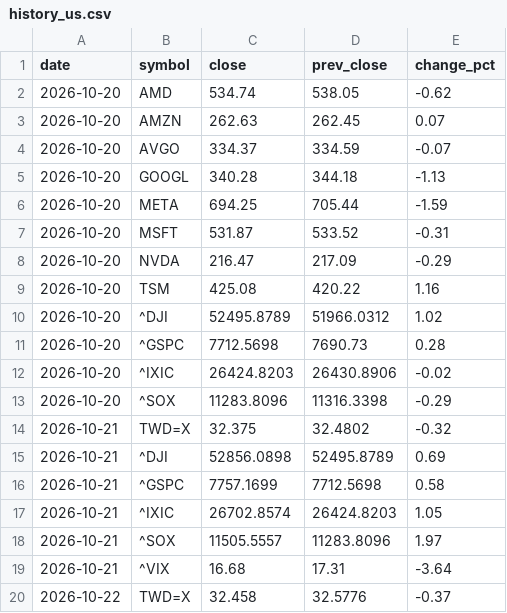
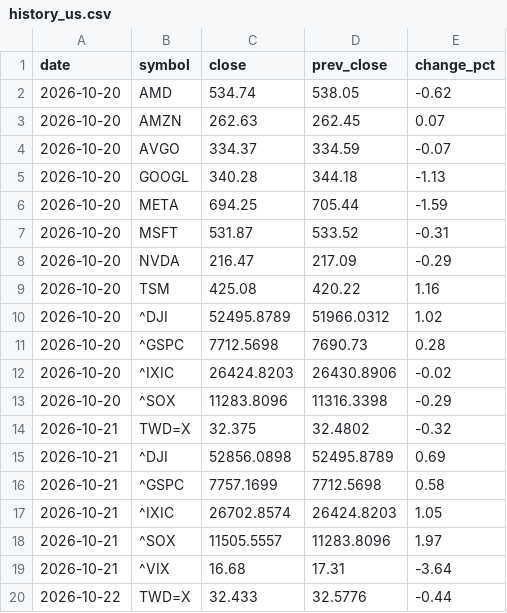
Before and after one commit to Roylin520/stockMarket, a CSV file: data/history_us.csv, drawn as a sheet.

```diff
--- a/data/history_us.csv
+++ b/data/history_us.csv
@@ -19,2 +19,2 @@
 2026-10-21,^VIX,16.68,17.31,-3.64
-2026-10-22,TWD=X,32.458,32.5776,-0.37
+2026-10-22,TWD=X,32.433,32.5776,-0.44
```
Also changed, not shown: 4 other files.
